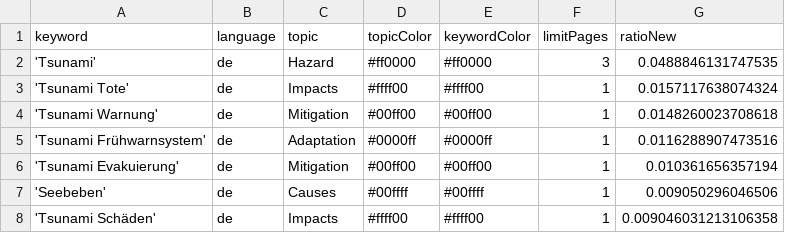
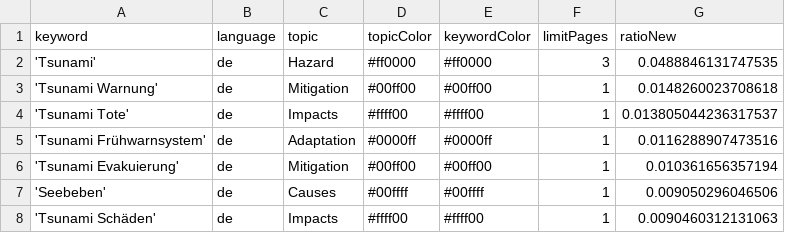
Before and after one commit to MarcoL95-news/tsunamiIsComing, a CSV file: keywords.csv, drawn as a sheet.

Commit message:
Commit from GitHub Actions (harvest:0.0)

```diff
--- a/keywords.csv
+++ b/keywords.csv
@@ -2,4 +2,4 @@ keyword,language,topic,topicColor,keywordColor,limitPages,ratioNew
 'Tsunami',de,Hazard,#ff0000,#ff0000,3,0.0488846131747535
-'Tsunami Tote',de,Impacts,#ffff00,#ffff00,1,0.0157117638074324
 'Tsunami Warnung',de,Mitigation,#00ff00,#00ff00,1,0.0148260023708618
+'Tsunami Tote',de,Impacts,#ffff00,#ffff00,1,0.013805044236317537
 'Tsunami Frühwarnsystem',de,Adaptation,#0000ff,#0000ff,1,0.0116288907473516
@@ -7,2 +7,2 @@ keyword,language,topic,topicColor,keywordColor,limitPages,ratioNew
 'Seebeben',de,Causes,#00ffff,#00ffff,1,0.009050296046506
-'Tsunami Schäden',de,Impacts,#ffff00,#ffff00,1,0.009046031213106358
+'Tsunami Schäden',de,Impacts,#ffff00,#ffff00,1,0.0090460312131063
```
